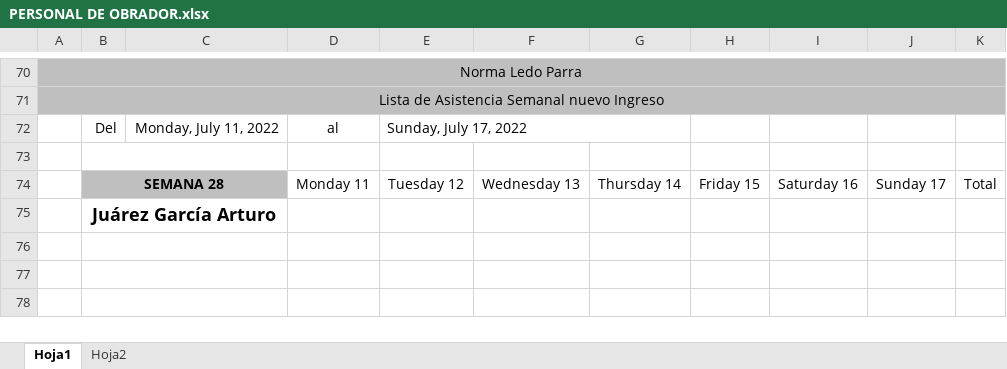
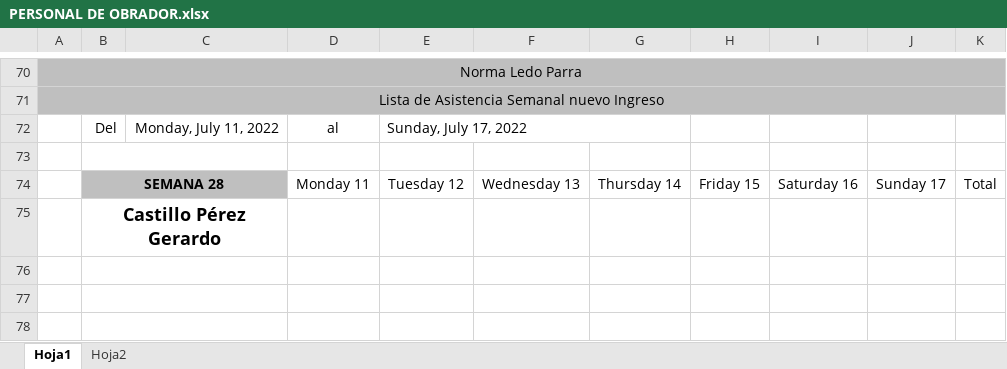
Before and after one commit to Hydra9999414/Cortes, an Excel workbook: PERSONAL DE OBRADOR.xlsx, sheet Hoja1, drawn as a sheet; only a part is shown, gaps mark what is left out; values as stored, in another font and other column widths than the file's, no borders; the diff names each change by its address in the sheet, - before the commit and + after, or states it on an @@ line.

Commit message:
sI

```diff
--- a/PERSONAL DE OBRADOR.xlsx (sheet Hoja1)
+++ b/PERSONAL DE OBRADOR.xlsx (sheet Hoja1)
-B75: Juárez García Arturo
+B75: Castillo Pérez Gerardo
```
